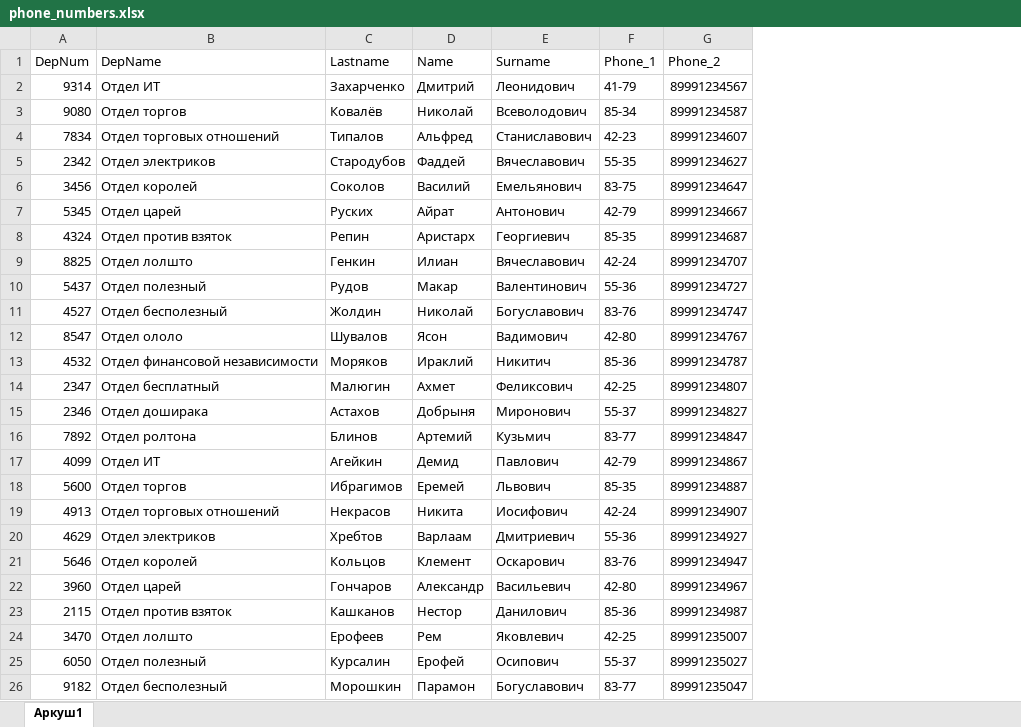
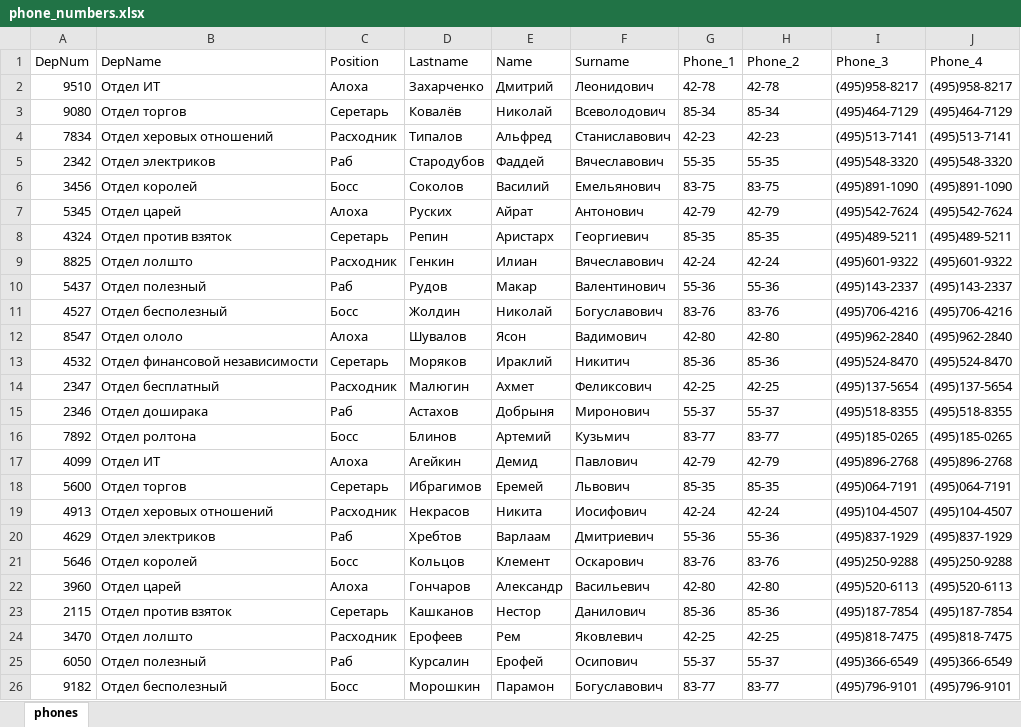
Before and after one commit to wilsonept/PhoneBook, an Excel workbook: phone_numbers.xlsx, sheet phones, drawn as a sheet; only a part is shown; values as stored, in another font and other column widths than the file's, no borders; addresses are those after the commit; the diff covers the shown part only; the diff names each change by its address in the sheet, - before the commit and + after, or states it on an @@ line.

Commit message:
table expand, no item found message, phone auto format functions

```diff
--- a/phone_numbers.xlsx (sheet phones)
+++ b/phone_numbers.xlsx (sheet phones)
-sheet tab: Аркуш1
+sheet tab: phones
+column C (Position), rows 2-26: Алоха | Серетарь | Расходник | Раб | Босс | Алоха | Серетарь | Расходник | Раб | Босс | Алоха | Серетарь | Расходник | Раб | Босс | Алоха | Серетарь | Расходник | Раб | Босс | Алоха | Серетарь | Расходник | Раб | Босс
+column I (Phone_3), rows 2-26: (495)958-8217 | (495)464-7129 | (495)513-7141 | (495)548-3320 | (495)891-1090 | (495)542-7624 | (495)489-5211 | (495)601-9322 | (495)143-2337 | (495)706-4216 | (495)962-2840 | (495)524-8470 | (495)137-5654 | (495)518-8355 | (495)185-0265 | (495)896-2768 | (495)064-7191 | (495)104-4507 | (495)837-1929 | (495)250-9288 | (495)520-6113 | (495)187-7854 | (495)818-7475 | (495)366-6549 | (495)796-9101
+column J (Phone_4), rows 2-26: (495)958-8217 | (495)464-7129 | (495)513-7141 | (495)548-3320 | (495)891-1090 | (495)542-7624 | (495)489-5211 | (495)601-9322 | (495)143-2337 | (495)706-4216 | (495)962-2840 | (495)524-8470 | (495)137-5654 | (495)518-8355 | (495)185-0265 | (495)896-2768 | (495)064-7191 | (495)104-4507 | (495)837-1929 | (495)250-9288 | (495)520-6113 | (495)187-7854 | (495)818-7475 | (495)366-6549 | (495)796-9101
-A2 (DepNum): 9314
+A2 (DepNum): 9510
-G2 (Phone_1): 41-79
+G2 (Phone_1): 42-78
-H2 (Phone_2): 89991234567
+H2 (Phone_2): 42-78
-H3 (Phone_2): 89991234587
+H3 (Phone_2): 85-34
-B4 (DepName): Отдел торговых отношений
+B4 (DepName): Отдел херовых отношений
-H4 (Phone_2): 89991234607
+H4 (Phone_2): 42-23
-H5 (Phone_2): 89991234627
+H5 (Phone_2): 55-35
-H6 (Phone_2): 89991234647
+H6 (Phone_2): 83-75
-H7 (Phone_2): 89991234667
+H7 (Phone_2): 42-79
-H8 (Phone_2): 89991234687
+H8 (Phone_2): 85-35
-H9 (Phone_2): 89991234707
+H9 (Phone_2): 42-24
-H10 (Phone_2): 89991234727
+H10 (Phone_2): 55-36
-H11 (Phone_2): 89991234747
+H11 (Phone_2): 83-76
-H12 (Phone_2): 89991234767
+H12 (Phone_2): 42-80
-H13 (Phone_2): 89991234787
+H13 (Phone_2): 85-36
-H14 (Phone_2): 89991234807
+H14 (Phone_2): 42-25
-H15 (Phone_2): 89991234827
+H15 (Phone_2): 55-37
-H16 (Phone_2): 89991234847
+H16 (Phone_2): 83-77
-H17 (Phone_2): 89991234867
+H17 (Phone_2): 42-79
-H18 (Phone_2): 89991234887
+H18 (Phone_2): 85-35
-B19 (DepName): Отдел торговых отношений
+B19 (DepName): Отдел херовых отношений
-H19 (Phone_2): 89991234907
+H19 (Phone_2): 42-24
-H20 (Phone_2): 89991234927
+H20 (Phone_2): 55-36
-H21 (Phone_2): 89991234947
+H21 (Phone_2): 83-76
-H22 (Phone_2): 89991234967
+H22 (Phone_2): 42-80
-H23 (Phone_2): 89991234987
+H23 (Phone_2): 85-36
-H24 (Phone_2): 89991235007
+H24 (Phone_2): 42-25
-H25 (Phone_2): 89991235027
+H25 (Phone_2): 55-37
-H26 (Phone_2): 89991235047
+H26 (Phone_2): 83-77
```
Also changed, not shown: 81 edited cells elsewhere in this sheet, phonebook.local/share/actual.xlsx, 9 other files.
